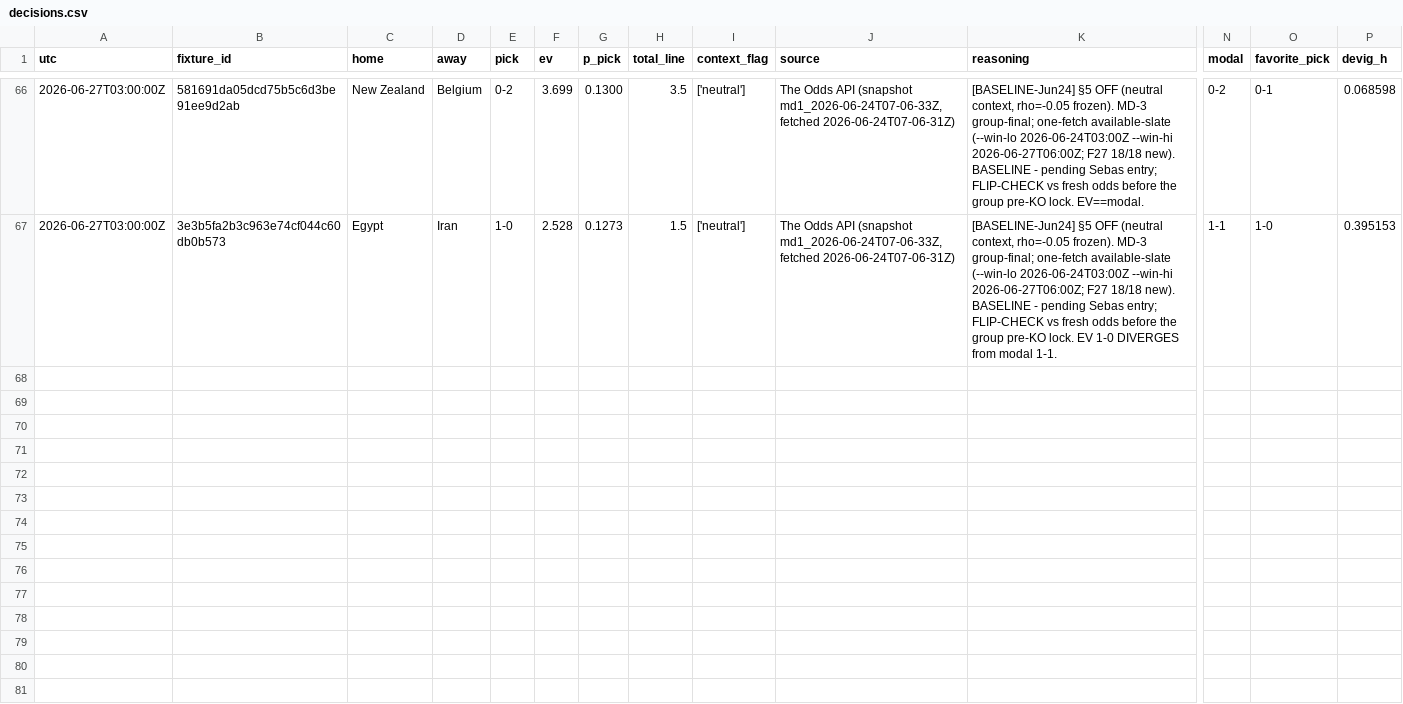
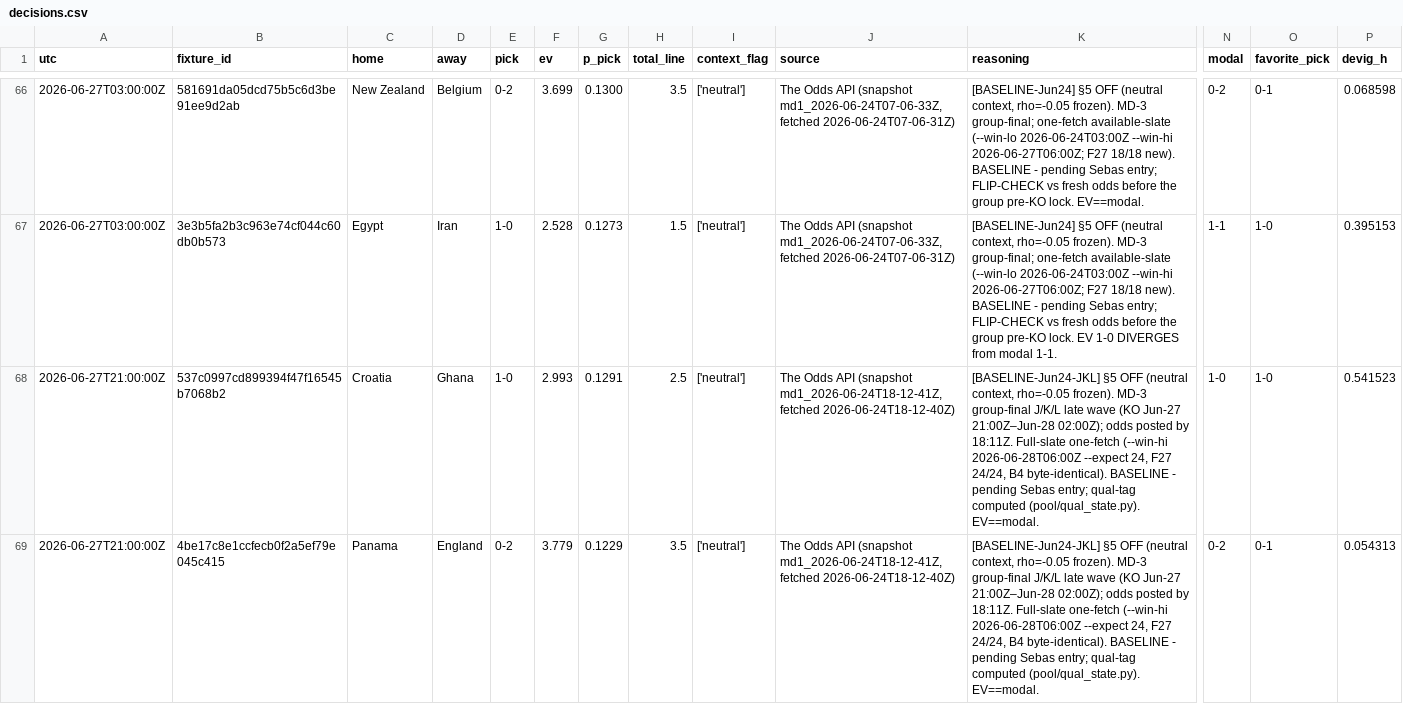
Before and after one commit to sdamianiw/pollagol-sim, a CSV file: predictions/decisions.csv, drawn as a sheet; only a part is shown, gaps mark what is left out; rows hold the shown columns only; the diff covers the shown part only; the diff names each change by its address in the sheet, - before the commit and + after, or states it on an @@ line.

```diff
--- a/predictions/decisions.csv
+++ b/predictions/decisions.csv
+row 68: 2026-06-27T21:00:00Z | 537c0997cd899394f47f16545b7068b2 | Croatia | Ghana | 1-0 | 2.993 | 0.1291 | 2.5 | ['neutral'] | The Odds API (snapshot md1_2026-06-24T18-12-41Z, fetched 2026-06-24T18-12-40Z) | [BASELINE-Jun24-JKL] §5 OFF (neutral context, rho=-0.05 frozen). MD-3 group-final J/K/L late wave (KO Jun-27 21:00Z–Jun-28 02:00Z); odds posted by 18:11Z. Full-slate one-fetch (--win-hi 2026-06-28T06:00Z --expect 24, F27 24/24, B4 byte-identical). BASELINE - pending Sebas entry; qual-tag computed (pool/qual_state.py). EV==modal. | 1-0 | 1-0 | 0.541523
+row 69: 2026-06-27T21:00:00Z | 4be17c8e1ccfecb0f2a5ef79e045c415 | Panama | England | 0-2 | 3.779 | 0.1229 | 3.5 | ['neutral'] | The Odds API (snapshot md1_2026-06-24T18-12-41Z, fetched 2026-06-24T18-12-40Z) | [BASELINE-Jun24-JKL] §5 OFF (neutral context, rho=-0.05 frozen). MD-3 group-final J/K/L late wave (KO Jun-27 21:00Z–Jun-28 02:00Z); odds posted by 18:11Z. Full-slate one-fetch (--win-hi 2026-06-28T06:00Z --expect 24, F27 24/24, B4 byte-identical). BASELINE - pending Sebas entry; qual-tag computed (pool/qual_state.py). EV==modal. | 0-2 | 0-1 | 0.054313
```
Also changed, not shown: 4 added rows elsewhere in this file, 2 other files.
